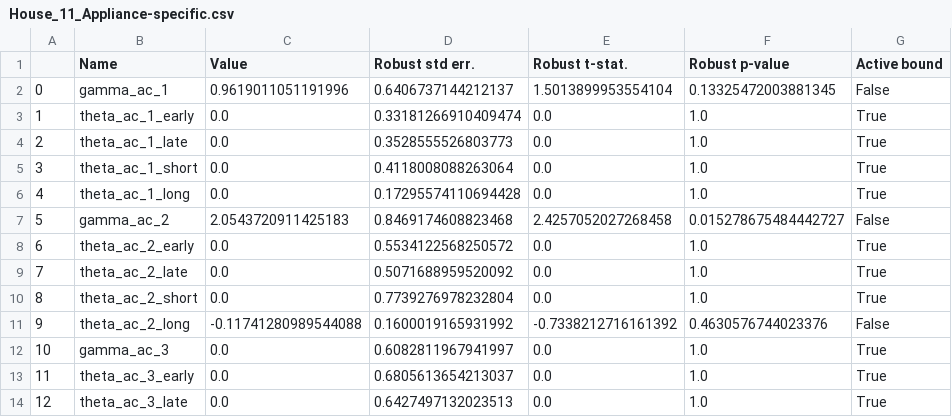
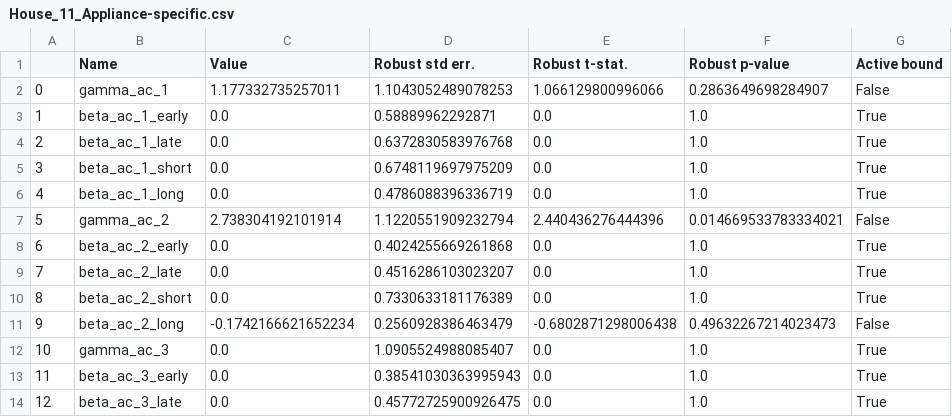
Before and after one commit to DarioVezzali/Demand-Responsive-Energy-Communities, a CSV file: House_11/House_11_Appliance-specific.csv, drawn as a sheet; only a part is shown; the diff covers the shown part only.

```diff
--- a/House_11/House_11_Appliance-specific.csv
+++ b/House_11/House_11_Appliance-specific.csv
@@ -1,14 +1,14 @@
 ,Name,Value,Robust std err.,Robust t-stat.,Robust p-value,Active bound
-0,gamma_ac_1,0.9619011051191996,0.6406737144212137,1.5013899953554104,0.13325472003881345,False
-1,theta_ac_1_early,0.0,0.33181266910409474,0.0,1.0,True
-2,theta_ac_1_late,0.0,0.3528555526803773,0.0,1.0,True
-3,theta_ac_1_short,0.0,0.4118008088263064,0.0,1.0,True
-4,theta_ac_1_long,0.0,0.17295574110694428,0.0,1.0,True
-5,gamma_ac_2,2.0543720911425183,0.8469174608823468,2.4257052027268458,0.015278675484442727,False
-6,theta_ac_2_early,0.0,0.5534122568250572,0.0,1.0,True
-7,theta_ac_2_late,0.0,0.5071688959520092,0.0,1.0,True
-8,theta_ac_2_short,0.0,0.7739276978232804,0.0,1.0,True
-9,theta_ac_2_long,-0.11741280989544088,0.1600019165931992,-0.7338212716161392,0.4630576744023376,False
-10,gamma_ac_3,0.0,0.6082811967941997,0.0,1.0,True
-11,theta_ac_3_early,0.0,0.6805613654213037,0.0,1.0,True
-12,theta_ac_3_late,0.0,0.6427497132023513,0.0,1.0,True
+0,gamma_ac_1,1.177332735257011,1.1043052489078253,1.066129800996066,0.2863649698284907,False
+1,beta_ac_1_early,0.0,0.58889962292871,0.0,1.0,True
+2,beta_ac_1_late,0.0,0.6372830583976768,0.0,1.0,True
+3,beta_ac_1_short,0.0,0.6748119697975209,0.0,1.0,True
+4,beta_ac_1_long,0.0,0.4786088396336719,0.0,1.0,True
+5,gamma_ac_2,2.738304192101914,1.1220551909232794,2.440436276444396,0.014669533783334021,False
+6,beta_ac_2_early,0.0,0.4024255669261868,0.0,1.0,True
+7,beta_ac_2_late,0.0,0.4516286103023207,0.0,1.0,True
+8,beta_ac_2_short,0.0,0.7330633181176389,0.0,1.0,True
+9,beta_ac_2_long,-0.1742166621652234,0.2560928386463479,-0.6802871298006438,0.49632267214023473,False
+10,gamma_ac_3,0.0,1.0905524988085407,0.0,1.0,True
+11,beta_ac_3_early,0.0,0.38541030363995943,0.0,1.0,True
+12,beta_ac_3_late,0.0,0.45772725900926475,0.0,1.0,True
```
Also changed, not shown: 52 edited cells elsewhere in this file, House_11/House_11_Generic.csv, House_11/House_11_Type-specific.csv, 6 other files.
